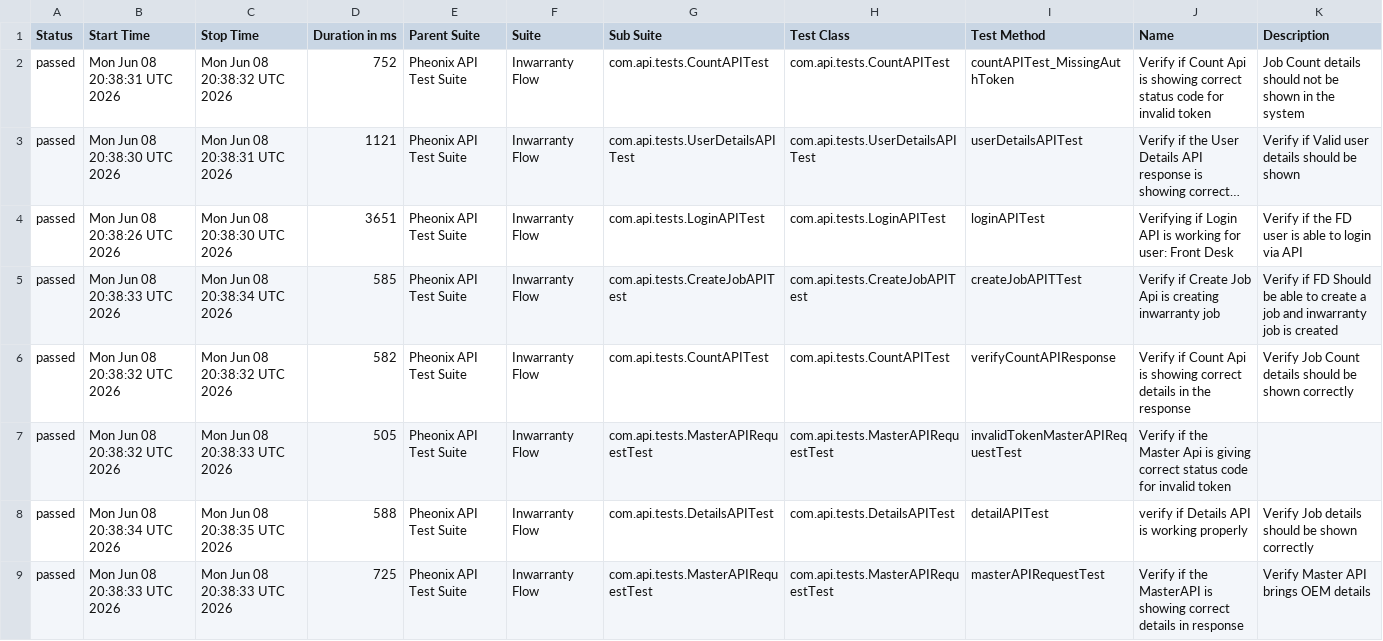
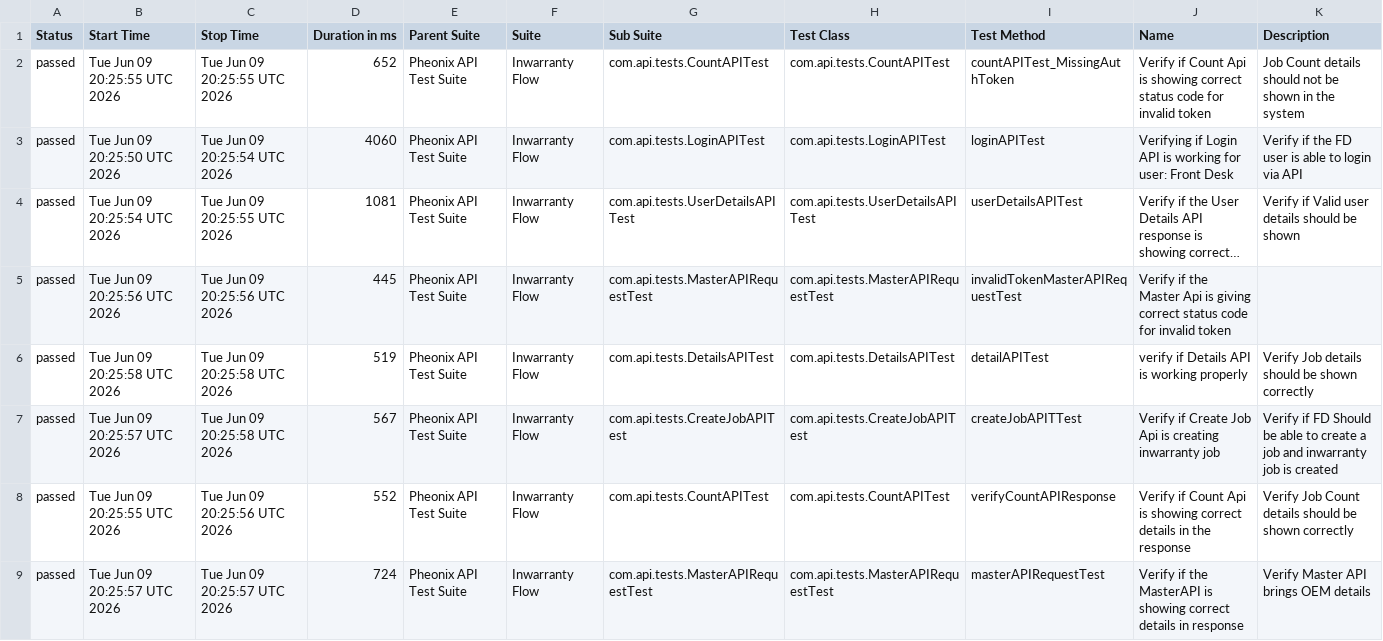
Before and after one commit to AnantKinlekar/PheonixTestAutomationFramework, a CSV file: data/suites.csv, drawn as a sheet; long unchanged cells end in …; removed rows and columns are numbered as before the commit, all else as after; the diff names each change by its address in the sheet, - before the commit and + after, or states it on an @@ line.

```diff
--- a/data/suites.csv
+++ b/data/suites.csv
-B2 (Start Time): Mon Jun 08 20:38:31 UTC 2026
+B2 (Start Time): Tue Jun 09 20:25:55 UTC 2026
-C2 (Stop Time): Mon Jun 08 20:38:32 UTC 2026
+C2 (Stop Time): Tue Jun 09 20:25:55 UTC 2026
-D2 (Duration in ms): 752
+D2 (Duration in ms): 652
+row 3: passed | Tue Jun 09 20:25:50 UTC 2026 | Tue Jun 09 20:25:54 UTC 2026 | 4060 | Pheonix API Test Suite | Inwarranty Flow | com.api.tests.LoginAPITest | com.api.tests.LoginAPITest | loginAPITest | Verifying if Login API is working for user: Front Desk | Verify if the FD user is able to login via API
-B4 (Start Time): Mon Jun 08 20:38:30 UTC 2026
+B4 (Start Time): Tue Jun 09 20:25:54 UTC 2026
-C4 (Stop Time): Mon Jun 08 20:38:31 UTC 2026
+C4 (Stop Time): Tue Jun 09 20:25:55 UTC 2026
-D4 (Duration in ms): 1121
+D4 (Duration in ms): 1081
+row 5: passed | Tue Jun 09 20:25:56 UTC 2026 | Tue Jun 09 20:25:56 UTC 2026 | 445 | Pheonix API Test Suite | Inwarranty Flow | com.api.tests.MasterAPIRequestTest | com.api.tests.MasterAPIRequestTest | invalidTokenMasterAPIRequestTest | Verify if the Master Api is giving correct status code for invalid token
-B6 (Start Time): Mon Jun 08 20:38:26 UTC 2026
+B6 (Start Time): Tue Jun 09 20:25:58 UTC 2026
-C6 (Stop Time): Mon Jun 08 20:38:30 UTC 2026
+C6 (Stop Time): Tue Jun 09 20:25:58 UTC 2026
-D6 (Duration in ms): 3651
+D6 (Duration in ms): 519
-G6 (Sub Suite): com.api.tests.LoginAPITest
+G6 (Sub Suite): com.api.tests.DetailsAPITest
-H6 (Test Class): com.api.tests.LoginAPITest
+H6 (Test Class): com.api.tests.DetailsAPITest
-I6 (Test Method): loginAPITest
+I6 (Test Method): detailAPITest
-J6 (Name): Verifying if Login API is working for user: Front Desk
+J6 (Name): verify if Details API is working properly
-K6 (Description): Verify if the FD user is able to login via API
+K6 (Description): Verify Job details should be shown correctly
-B7 (Start Time): Mon Jun 08 20:38:33 UTC 2026
+B7 (Start Time): Tue Jun 09 20:25:57 UTC 2026
-C7 (Stop Time): Mon Jun 08 20:38:34 UTC 2026
+C7 (Stop Time): Tue Jun 09 20:25:58 UTC 2026
-D7 (Duration in ms): 585
+D7 (Duration in ms): 567
-B8 (Start Time): Mon Jun 08 20:38:32 UTC 2026
+B8 (Start Time): Tue Jun 09 20:25:55 UTC 2026
-C8 (Stop Time): Mon Jun 08 20:38:32 UTC 2026
+C8 (Stop Time): Tue Jun 09 20:25:56 UTC 2026
-D8 (Duration in ms): 582
+D8 (Duration in ms): 552
-row 7: passed | Mon Jun 08 20:38:32 UTC 2026 | Mon Jun 08 20:38:33 UTC 2026 | 505 | Pheonix API Test Suite | Inwarranty Flow | com.api.tests.MasterAPIRequestTest | com.api.tests.MasterAPIRequestTest | invalidTokenMasterAPIRequestTest | Verify if the Master Api is giving correct status code for invalid token
-row 8: passed | Mon Jun 08 20:38:34 UTC 2026 | Mon Jun 08 20:38:35 UTC 2026 | 588 | Pheonix API Test Suite | Inwarranty Flow | com.api.tests.DetailsAPITest | com.api.tests.DetailsAPITest | detailAPITest | verify if Details API is working properly | Verify Job details should be shown correctly
-B9 (Start Time): Mon Jun 08 20:38:33 UTC 2026
+B9 (Start Time): Tue Jun 09 20:25:57 UTC 2026
-C9 (Stop Time): Mon Jun 08 20:38:33 UTC 2026
+C9 (Stop Time): Tue Jun 09 20:25:57 UTC 2026
-D9 (Duration in ms): 725
+D9 (Duration in ms): 724
```
Also changed, not shown: data/behaviors.csv, 51 other files.
